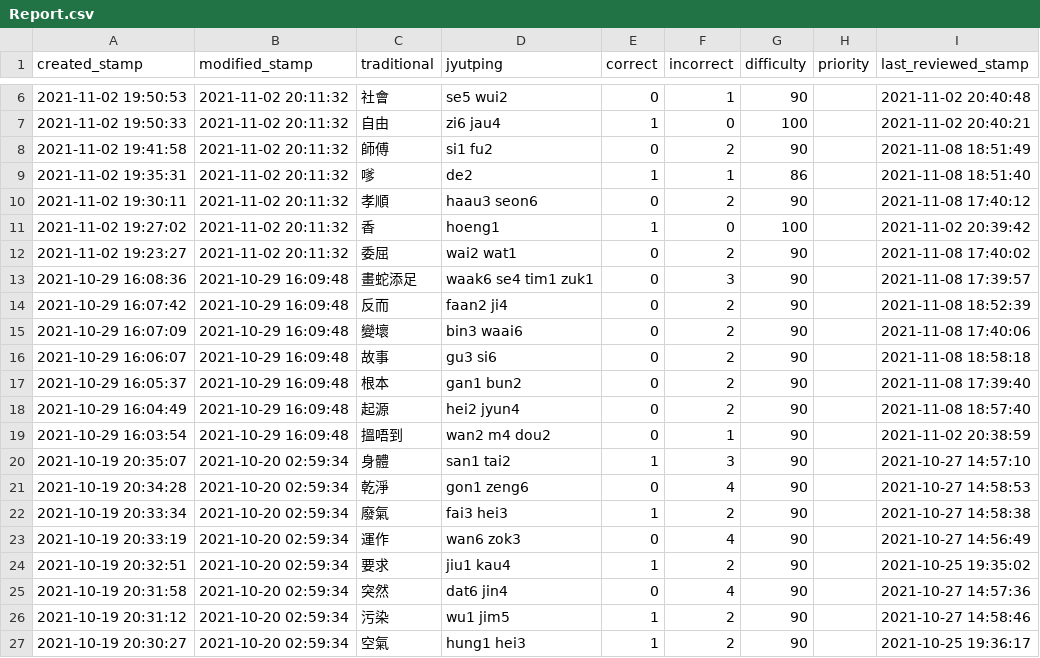
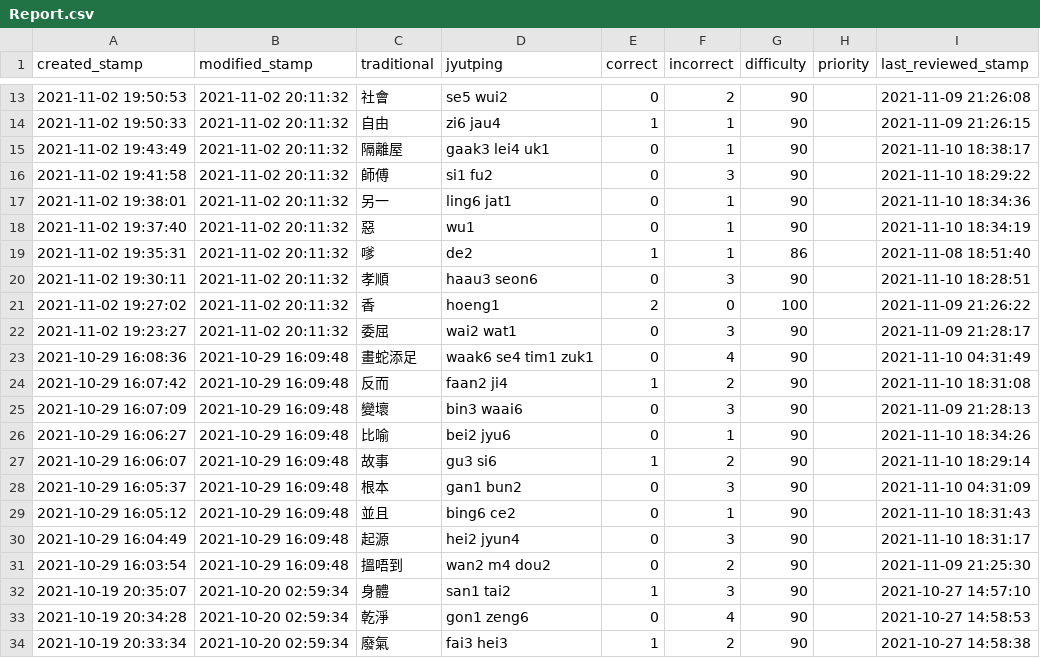
Before and after one commit to tina-may/tina-pleco, a CSV file: Report.csv, drawn as a sheet; only a part is shown, gaps mark what is left out; the shorter side is filled out with more unchanged rows; the diff covers the shown part only.

```diff
--- a/Report.csv
+++ b/Report.csv
@@ -6,15 +13,20 @@ created_stamp,modified_stamp,traditional,jyutping,correct,incorrect,difficulty,p
-2021-11-02 19:50:53,2021-11-02 20:11:32,社會,se5 wui2,0,1,90,,2021-11-02 20:40:48
-2021-11-02 19:50:33,2021-11-02 20:11:32,自由,zi6 jau4,1,0,100,,2021-11-02 20:40:21
-2021-11-02 19:41:58,2021-11-02 20:11:32,師傅,si1 fu2,0,2,90,,2021-11-08 18:51:49
+2021-11-02 19:50:53,2021-11-02 20:11:32,社會,se5 wui2,0,2,90,,2021-11-09 21:26:08
+2021-11-02 19:50:33,2021-11-02 20:11:32,自由,zi6 jau4,1,1,90,,2021-11-09 21:26:15
+2021-11-02 19:43:49,2021-11-02 20:11:32,隔離屋,gaak3 lei4 uk1,0,1,90,,2021-11-10 18:38:17
+2021-11-02 19:41:58,2021-11-02 20:11:32,師傅,si1 fu2,0,3,90,,2021-11-10 18:29:22
+2021-11-02 19:38:01,2021-11-02 20:11:32,另一,ling6 jat1,0,1,90,,2021-11-10 18:34:36
+2021-11-02 19:37:40,2021-11-02 20:11:32,惡,wu1,0,1,90,,2021-11-10 18:34:19
 2021-11-02 19:35:31,2021-11-02 20:11:32,嗲,de2,1,1,86,,2021-11-08 18:51:40
-2021-11-02 19:30:11,2021-11-02 20:11:32,孝順,haau3 seon6,0,2,90,,2021-11-08 17:40:12
-2021-11-02 19:27:02,2021-11-02 20:11:32,香,hoeng1,1,0,100,,2021-11-02 20:39:42
-2021-11-02 19:23:27,2021-11-02 20:11:32,委屈,wai2 wat1,0,2,90,,2021-11-08 17:40:02
-2021-10-29 16:08:36,2021-10-29 16:09:48,畫蛇添足,waak6 se4 tim1 zuk1,0,3,90,,2021-11-08 17:39:57
-2021-10-29 16:07:42,2021-10-29 16:09:48,反而,faan2 ji4,0,2,90,,2021-11-08 18:52:39
-2021-10-29 16:07:09,2021-10-29 16:09:48,變壞,bin3 waai6,0,2,90,,2021-11-08 17:40:06
-2021-10-29 16:06:07,2021-10-29 16:09:48,故事,gu3 si6,0,2,90,,2021-11-08 18:58:18
-2021-10-29 16:05:37,2021-10-29 16:09:48,根本,gan1 bun2,0,2,90,,2021-11-08 17:39:40
-2021-10-29 16:04:49,2021-10-29 16:09:48,起源,hei2 jyun4,0,2,90,,2021-11-08 18:57:40
-2021-10-29 16:03:54,2021-10-29 16:09:48,搵唔到,wan2 m4 dou2,0,1,90,,2021-11-02 20:38:59
+2021-11-02 19:30:11,2021-11-02 20:11:32,孝順,haau3 seon6,0,3,90,,2021-11-10 18:28:51
+2021-11-02 19:27:02,2021-11-02 20:11:32,香,hoeng1,2,0,100,,2021-11-09 21:26:22
+2021-11-02 19:23:27,2021-11-02 20:11:32,委屈,wai2 wat1,0,3,90,,2021-11-09 21:28:17
+2021-10-29 16:08:36,2021-10-29 16:09:48,畫蛇添足,waak6 se4 tim1 zuk1,0,4,90,,2021-11-10 04:31:49
+2021-10-29 16:07:42,2021-10-29 16:09:48,反而,faan2 ji4,1,2,90,,2021-11-10 18:31:08
+2021-10-29 16:07:09,2021-10-29 16:09:48,變壞,bin3 waai6,0,3,90,,2021-11-09 21:28:13
+2021-10-29 16:06:27,2021-10-29 16:09:48,比喻,bei2 jyu6,0,1,90,,2021-11-10 18:34:26
+2021-10-29 16:06:07,2021-10-29 16:09:48,故事,gu3 si6,1,2,90,,2021-11-10 18:29:14
+2021-10-29 16:05:37,2021-10-29 16:09:48,根本,gan1 bun2,0,3,90,,2021-11-10 04:31:09
+2021-10-29 16:05:12,2021-10-29 16:09:48,並且,bing6 ce2,0,1,90,,2021-11-10 18:31:43
+2021-10-29 16:04:49,2021-10-29 16:09:48,起源,hei2 jyun4,0,3,90,,2021-11-10 18:31:17
+2021-10-29 16:03:54,2021-10-29 16:09:48,搵唔到,wan2 m4 dou2,0,2,90,,2021-11-09 21:25:30
 2021-10-19 20:35:07,2021-10-20 02:59:34,身體,san1 tai2,1,3,90,,2021-10-27 14:57:10
```
Also changed, not shown: 8 added rows and 12 edited cells elsewhere in this file, 1 other file.
